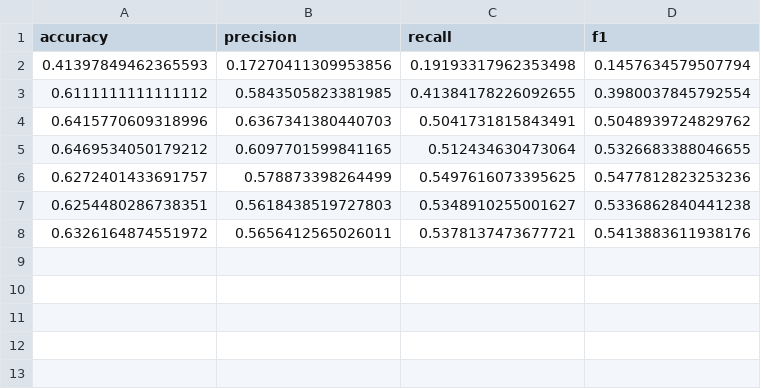
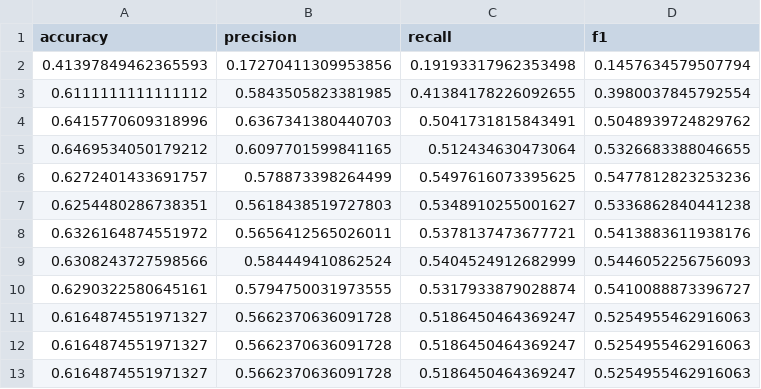
Before and after one commit to polghskggh/nlp, a CSV file: src/metrics.csv, drawn as a sheet.

```diff
--- a/src/metrics.csv
+++ b/src/metrics.csv
@@ -8 +8,6 @@ accuracy,precision,recall,f1
 0.6326164874551972,0.5656412565026011,0.5378137473677721,0.5413883611938176
+0.6308243727598566,0.584449410862524,0.5404524912682999,0.5446052256756093
+0.6290322580645161,0.5794750031973555,0.5317933879028874,0.5410088873396727
+0.6164874551971327,0.5662370636091728,0.5186450464369247,0.5254955462916063
+0.6164874551971327,0.5662370636091728,0.5186450464369247,0.5254955462916063
+0.6164874551971327,0.5662370636091728,0.5186450464369247,0.5254955462916063
```
Also changed, not shown: 1 other file.
